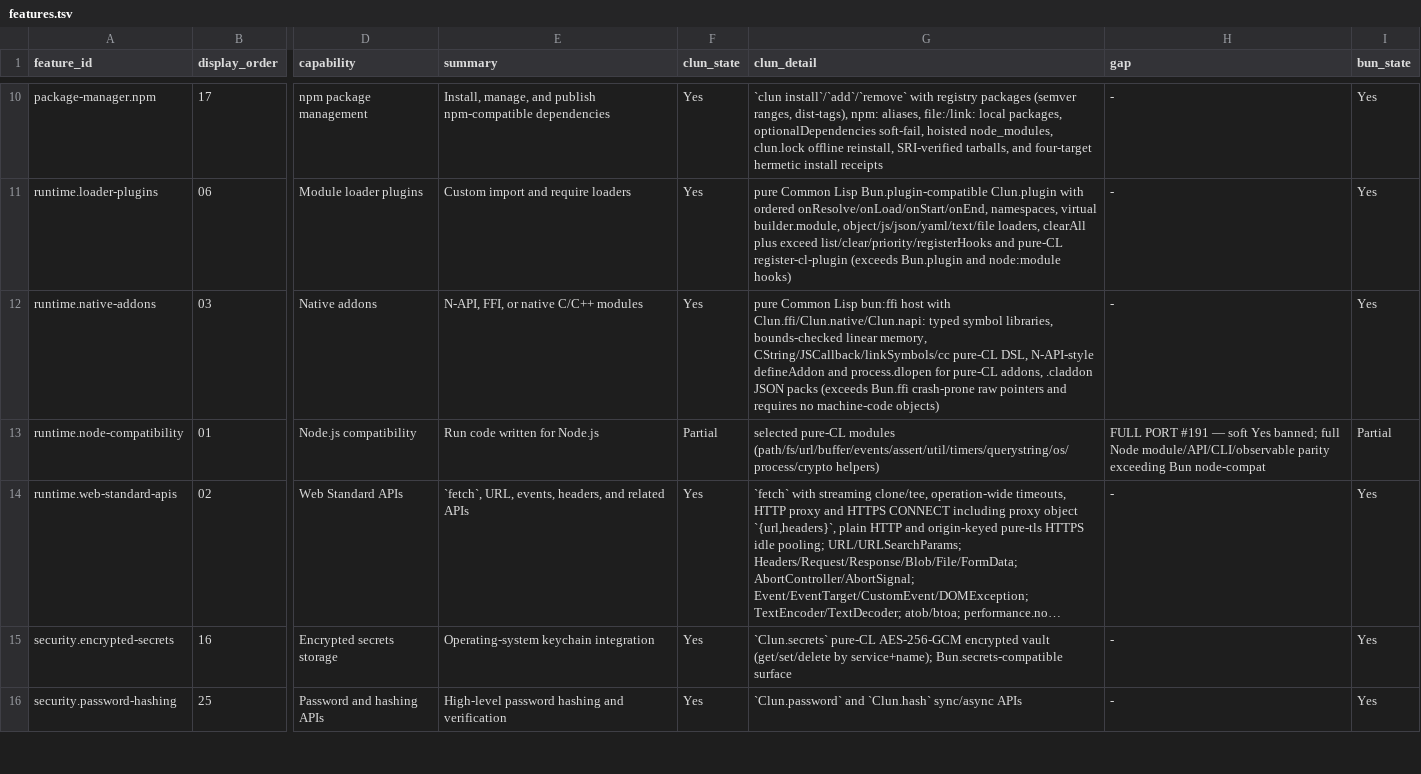
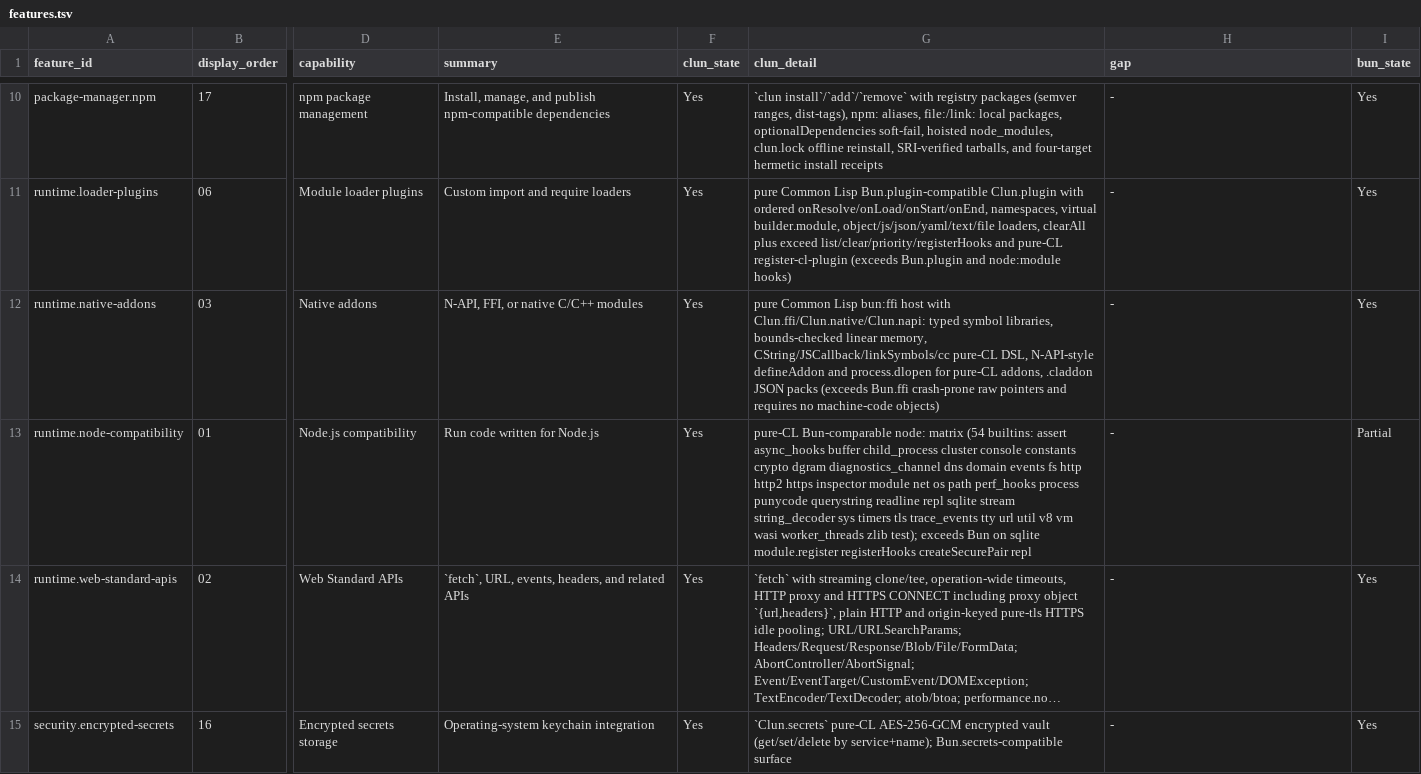
Before and after one commit to theesfeld/clun, a TSV file: compat/features.tsv, drawn as a sheet; only a part is shown, gaps mark what is left out; the shorter side is filled out with more unchanged rows; long unchanged cells end in …; the diff names each change by its address in the sheet, - before the commit and + after, or states it on an @@ line.

```diff
--- a/compat/features.tsv
+++ b/compat/features.tsv
-F13 (clun_state): Partial
+F13 (clun_state): Yes
-G13 (clun_detail): selected pure-CL modules (path/fs/url/buffer/events/assert/util/timers/querystring/os/process/crypto helpers)
+G13 (clun_detail): pure-CL Bun-comparable node: matrix (54 builtins: assert async_hooks buffer child_process cluster console constants crypto dgram diagnostics_channel dns domain events fs http http2 https inspector module net os path perf_hooks process punycode querystring readline repl sqlite stream string_decoder sys timers tls trace_events tty url util v8 vm wasi worker_threads zlib test); exceeds Bun on sqlite module.register registerHooks createSecurePair repl
-H13 (gap): FULL PORT #191 — soft Yes banned; full Node module/API/CLI/observable parity exceeding Bun node-compat
+H13 (gap): -
```
Also changed, not shown: compat/evidence.tsv, compat/release.tsv, 39 other files.
